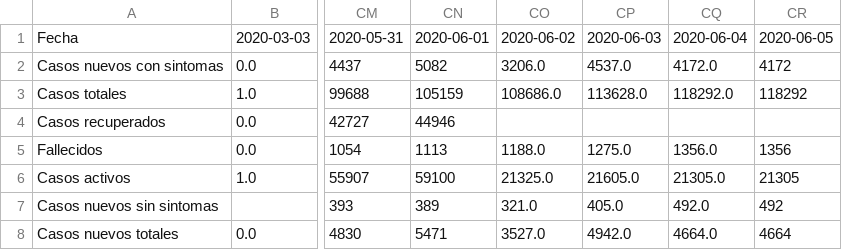
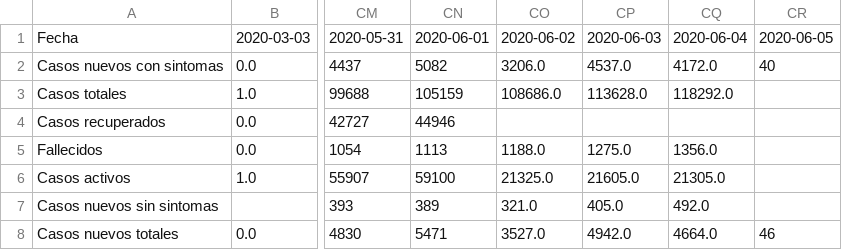
Before and after one commit to jaguridi/Datos-COVID19, a CSV file: output/producto5/TotalesNacionales.csv, drawn as a sheet; only a part is shown, gaps mark what is left out; the diff names each change by its address in the sheet, - before the commit and + after, or states it on an @@ line.

```diff
--- a/output/producto5/TotalesNacionales.csv
+++ b/output/producto5/TotalesNacionales.csv
-CR2: 4172
+CR2: 40
-CR3: 118292
+CR3: (empty)
-CR5: 1356
+CR5: (empty)
-CR6: 21305
+CR6: (empty)
-CR7: 492
+CR7: (empty)
-CR8: 4664
+CR8: 46
```
Also changed, not shown: output/producto5/TotalesNacionales_T.csv, output/producto5/TotalesNacionales_std.csv, 3 other files.
